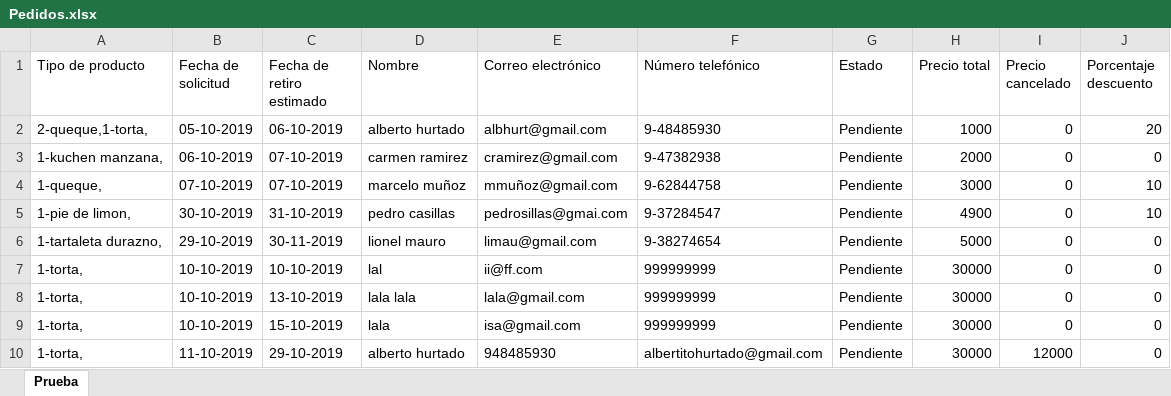
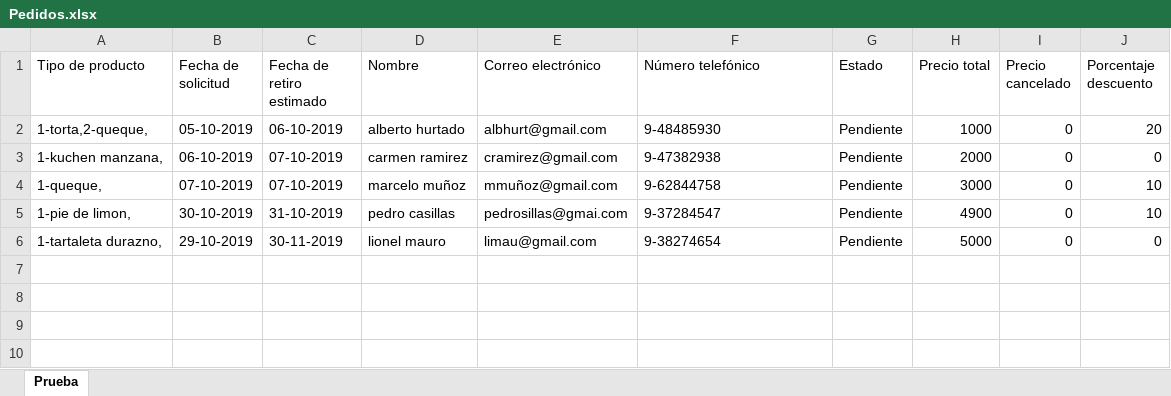
Before and after one commit to javicabrera/laCartaDeNanaYRene, an Excel workbook: Nana&Rene/Pedidos.xlsx, sheet Prueba, drawn as a sheet; values as stored, in another font and other column widths than the file's, no borders; the diff names each change by its address in the sheet, - before the commit and + after, or states it on an @@ line.

```diff
--- a/Nana&Rene/Pedidos.xlsx (sheet Prueba)
+++ b/Nana&Rene/Pedidos.xlsx (sheet Prueba)
-A2 (Tipo de producto): 2-queque,1-torta,
+A2 (Tipo de producto): 1-torta,2-queque,
-row 7: 1-torta, | 10-10-2019 | 10-10-2019 | lal | ii@ff.com | 999999999 | Pendiente | 30000 | 0 | 0
-row 8: 1-torta, | 10-10-2019 | 13-10-2019 | lala lala | lala@gmail.com | 999999999 | Pendiente | 30000 | 0 | 0
-row 9: 1-torta, | 10-10-2019 | 15-10-2019 | lala | isa@gmail.com | 999999999 | Pendiente | 30000 | 0 | 0
-row 10: 1-torta, | 11-10-2019 | 29-10-2019 | alberto hurtado | 948485930 | albertitohurtado@gmail.com | Pendiente | 30000 | 12000 | 0
```
Also changed, not shown: Nana&Rene/Clientes.xlsx, Nana&Rene/MateriasPrimas.xlsx, 8 other files.
